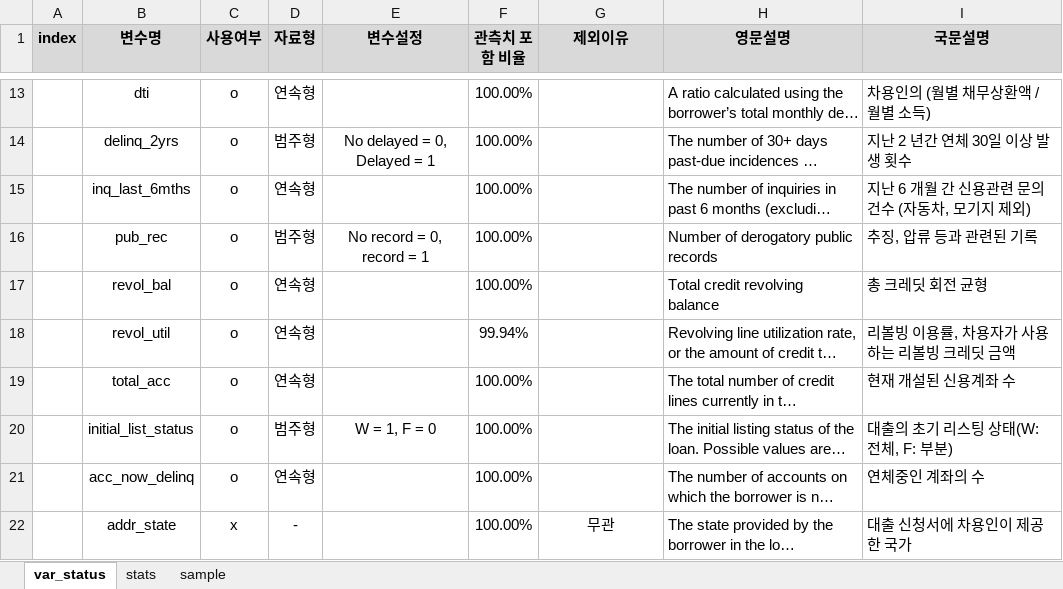
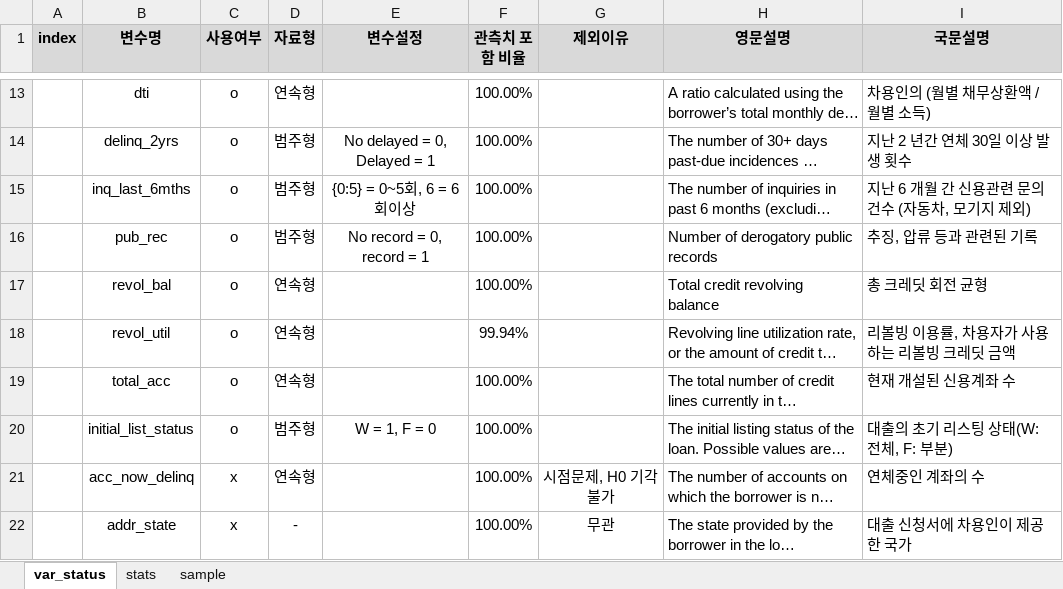
Before and after one commit to shinys825/LC_Prediction, an Excel workbook: var_description.xlsx, sheet var_status, drawn as a sheet; only a part is shown, gaps mark what is left out; long unchanged cells end in …; values as stored, in another font and other column widths than the file's, no borders; the diff names each change by its address in the sheet, - before the commit and + after, or states it on an @@ line.

Commit message:
data cleaning

```diff
--- a/var_description.xlsx (sheet var_status)
+++ b/var_description.xlsx (sheet var_status)
-D15 (자료형): 연속형
+D15 (자료형): 범주형
-E15 (변수설정): (empty)
+E15 (변수설정): {0:5} = 0~5회, 6 = 6회이상
-C21 (사용여부): o
+C21 (사용여부): x
-G21 (제외이유): (empty)
+G21 (제외이유): 시점문제, H0 기각불가
```
Also changed, not shown: 1 other file.
